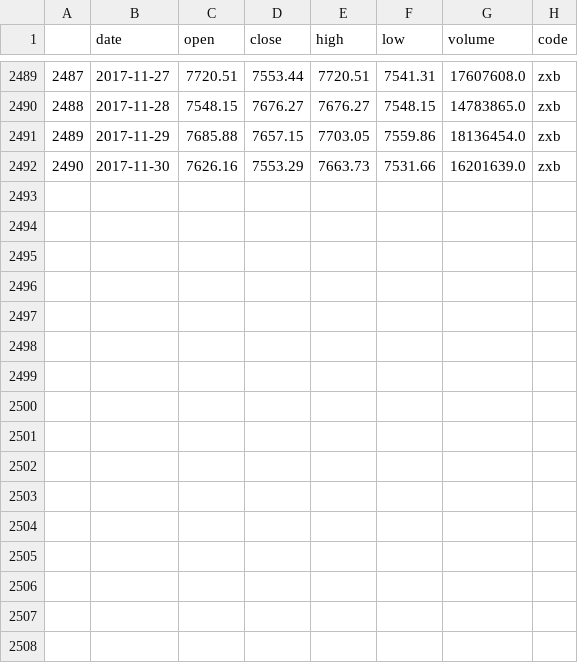
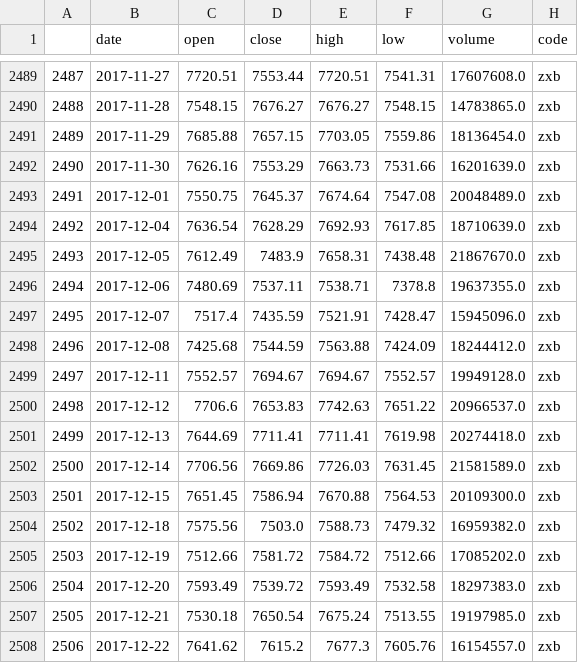
Before and after one commit to guanzidashu/deepstock, a CSV file: dataset/myvalue/zxb.csv, drawn as a sheet; only a part is shown, gaps mark what is left out; the diff names each change by its address in the sheet, - before the commit and + after, or states it on an @@ line.

```diff
--- a/dataset/myvalue/zxb.csv
+++ b/dataset/myvalue/zxb.csv
+row 2493: 2491 | 2017-12-01 | 7550.75 | 7645.37 | 7674.64 | 7547.08 | 20048489.0 | zxb
+row 2494: 2492 | 2017-12-04 | 7636.54 | 7628.29 | 7692.93 | 7617.85 | 18710639.0 | zxb
+row 2495: 2493 | 2017-12-05 | 7612.49 | 7483.9 | 7658.31 | 7438.48 | 21867670.0 | zxb
+row 2496: 2494 | 2017-12-06 | 7480.69 | 7537.11 | 7538.71 | 7378.8 | 19637355.0 | zxb
+row 2497: 2495 | 2017-12-07 | 7517.4 | 7435.59 | 7521.91 | 7428.47 | 15945096.0 | zxb
+row 2498: 2496 | 2017-12-08 | 7425.68 | 7544.59 | 7563.88 | 7424.09 | 18244412.0 | zxb
+row 2499: 2497 | 2017-12-11 | 7552.57 | 7694.67 | 7694.67 | 7552.57 | 19949128.0 | zxb
+row 2500: 2498 | 2017-12-12 | 7706.6 | 7653.83 | 7742.63 | 7651.22 | 20966537.0 | zxb
+row 2501: 2499 | 2017-12-13 | 7644.69 | 7711.41 | 7711.41 | 7619.98 | 20274418.0 | zxb
+row 2502: 2500 | 2017-12-14 | 7706.56 | 7669.86 | 7726.03 | 7631.45 | 21581589.0 | zxb
+row 2503: 2501 | 2017-12-15 | 7651.45 | 7586.94 | 7670.88 | 7564.53 | 20109300.0 | zxb
+row 2504: 2502 | 2017-12-18 | 7575.56 | 7503.0 | 7588.73 | 7479.32 | 16959382.0 | zxb
+row 2505: 2503 | 2017-12-19 | 7512.66 | 7581.72 | 7584.72 | 7512.66 | 17085202.0 | zxb
+row 2506: 2504 | 2017-12-20 | 7593.49 | 7539.72 | 7593.49 | 7532.58 | 18297383.0 | zxb
+row 2507: 2505 | 2017-12-21 | 7530.18 | 7650.54 | 7675.24 | 7513.55 | 19197985.0 | zxb
+row 2508: 2506 | 2017-12-22 | 7641.62 | 7615.2 | 7677.3 | 7605.76 | 16154557.0 | zxb
```
Also changed, not shown: dataset/myvalue/600036.csv, dataset/myvalue/hs300.csv, 18 other files.
